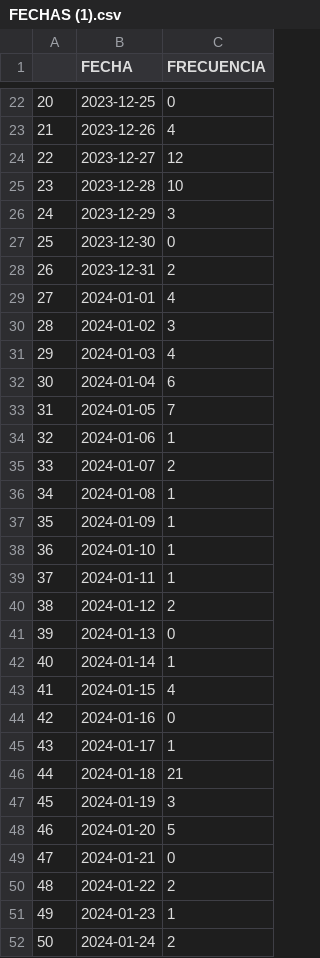
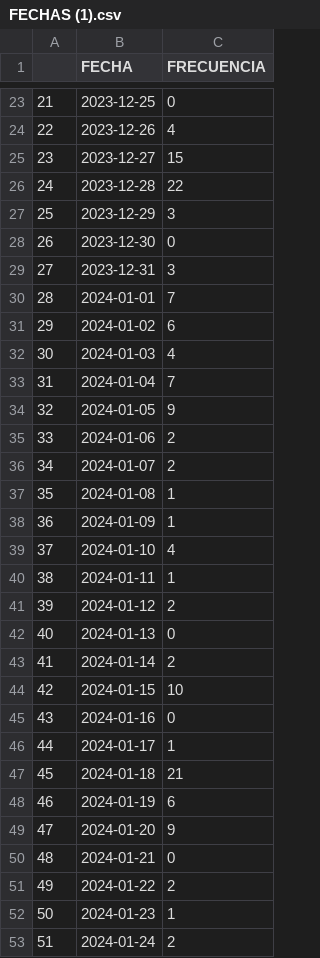
Before and after one commit to ARTURO4241/CMV_PLUS, a CSV file: FECHAS (1).csv, drawn as a sheet; only a part is shown, gaps mark what is left out; addresses are those after the commit; the diff covers the shown part only; the diff names each change by its address in the sheet, - before the commit and + after, or states it on an @@ line.

```diff
--- a/FECHAS (1).csv
+++ b/FECHAS (1).csv
@@ column A renumbered between rows 3 and 77 @@
-C25 (FRECUENCIA): 12
+C25 (FRECUENCIA): 15
-C26 (FRECUENCIA): 10
+C26 (FRECUENCIA): 22
-C29 (FRECUENCIA): 2
+C29 (FRECUENCIA): 3
-C30 (FRECUENCIA): 4
+C30 (FRECUENCIA): 7
-C31 (FRECUENCIA): 3
+C31 (FRECUENCIA): 6
-C33 (FRECUENCIA): 6
+C33 (FRECUENCIA): 7
-C34 (FRECUENCIA): 7
+C34 (FRECUENCIA): 9
-C35 (FRECUENCIA): 1
+C35 (FRECUENCIA): 2
-C39 (FRECUENCIA): 1
+C39 (FRECUENCIA): 4
-C43 (FRECUENCIA): 1
+C43 (FRECUENCIA): 2
-C44 (FRECUENCIA): 4
+C44 (FRECUENCIA): 10
-C48 (FRECUENCIA): 3
+C48 (FRECUENCIA): 6
-C49 (FRECUENCIA): 5
+C49 (FRECUENCIA): 9
```
Also changed, not shown: 7 added rows and 22 edited cells elsewhere in this file, COORDENADAS (1).csv, FUNEL (1).csv, 2 other files.
